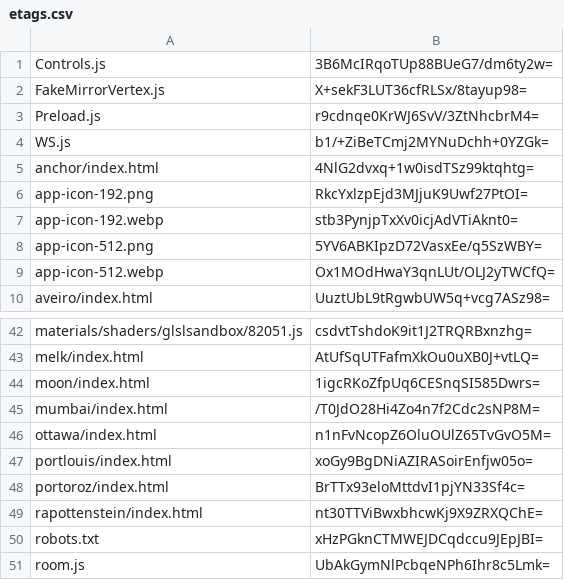
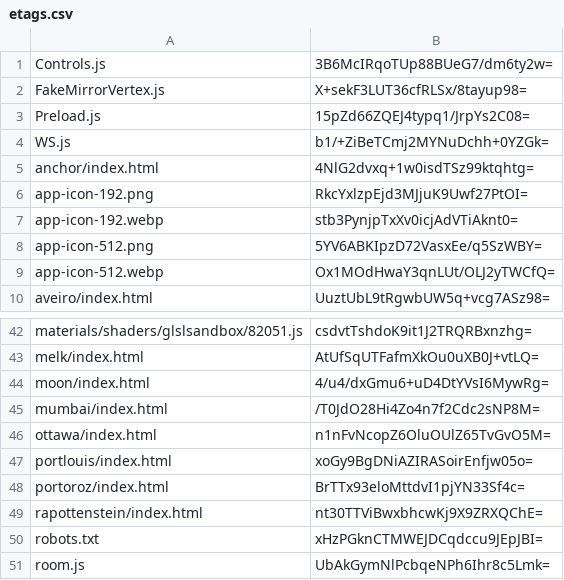
Before and after one commit to artificialmuseum/staging, a CSV file: docs/etags.csv, drawn as a sheet; only a part is shown, gaps mark what is left out.

```diff
--- a/docs/etags.csv
+++ b/docs/etags.csv
@@ -2,3 +2,3 @@ Controls.js,3B6McIRqoTUp88BUeG7/dm6ty2w=
 FakeMirrorVertex.js,X+sekF3LUT36cfRLSx/8tayup98=
-Preload.js,r9cdnqe0KrWJ6SvV/3ZtNhcbrM4=
+Preload.js,15pZd66ZQEJ4typq1/JrpYs2C08=
 WS.js,b1/+ZiBeTCmj2MYNuDchh+0YZGk=
@@ -43,3 +43,3 @@ materials/shaders/glslsandbox/82051.js,csdvtTshdoK9it1J2TRQRBxnzhg=
 melk/index.html,AtUfSqUTFafmXkOu0uXB0J+vtLQ=
-moon/index.html,1igcRKoZfpUq6CESnqSI585Dwrs=
+moon/index.html,4/u4/dxGmu6+uD4DtYVsI6MywRg=
 mumbai/index.html,/T0JdO28Hi4Zo4n7f2Cdc2sNP8M=
```
Also changed, not shown: 4 other files.
